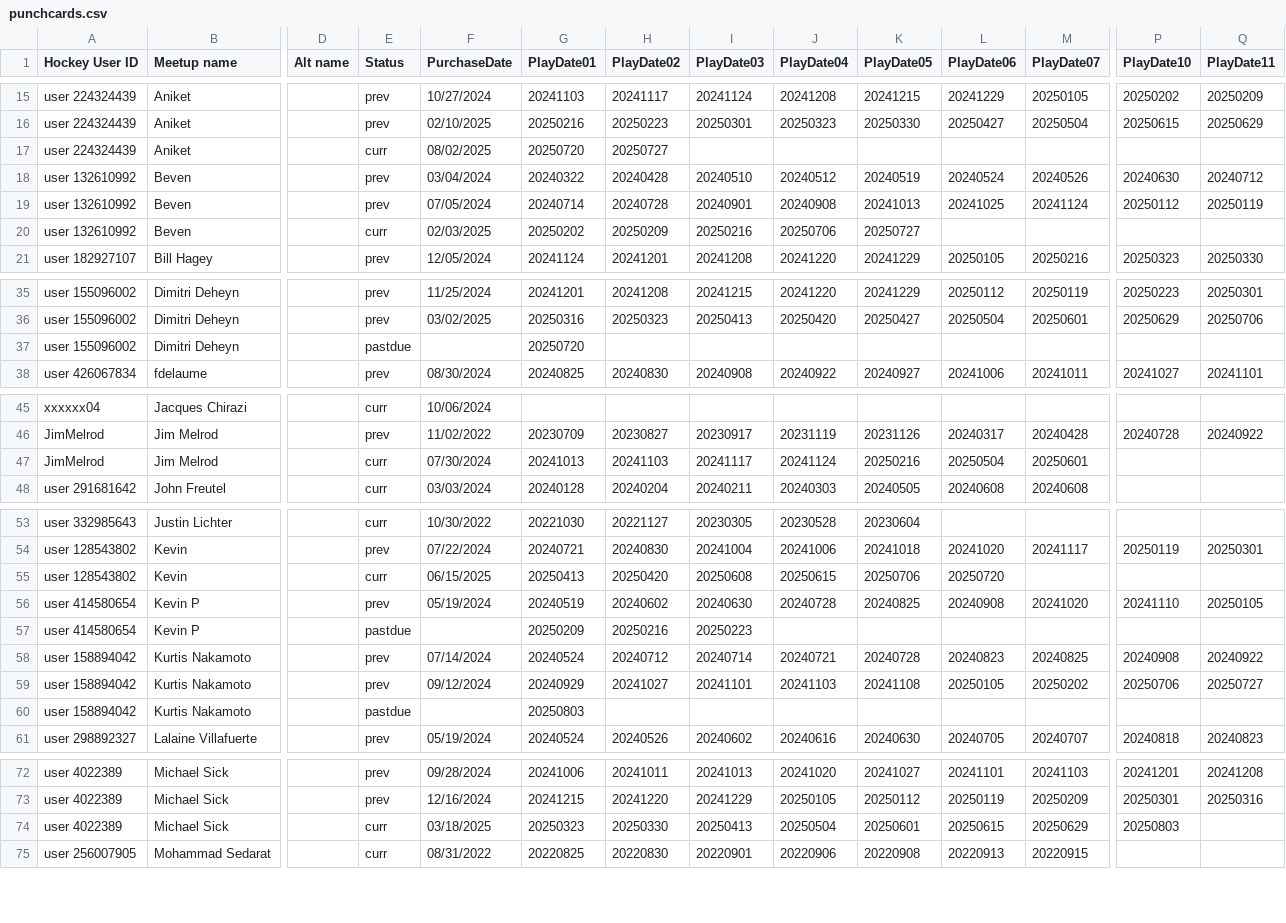
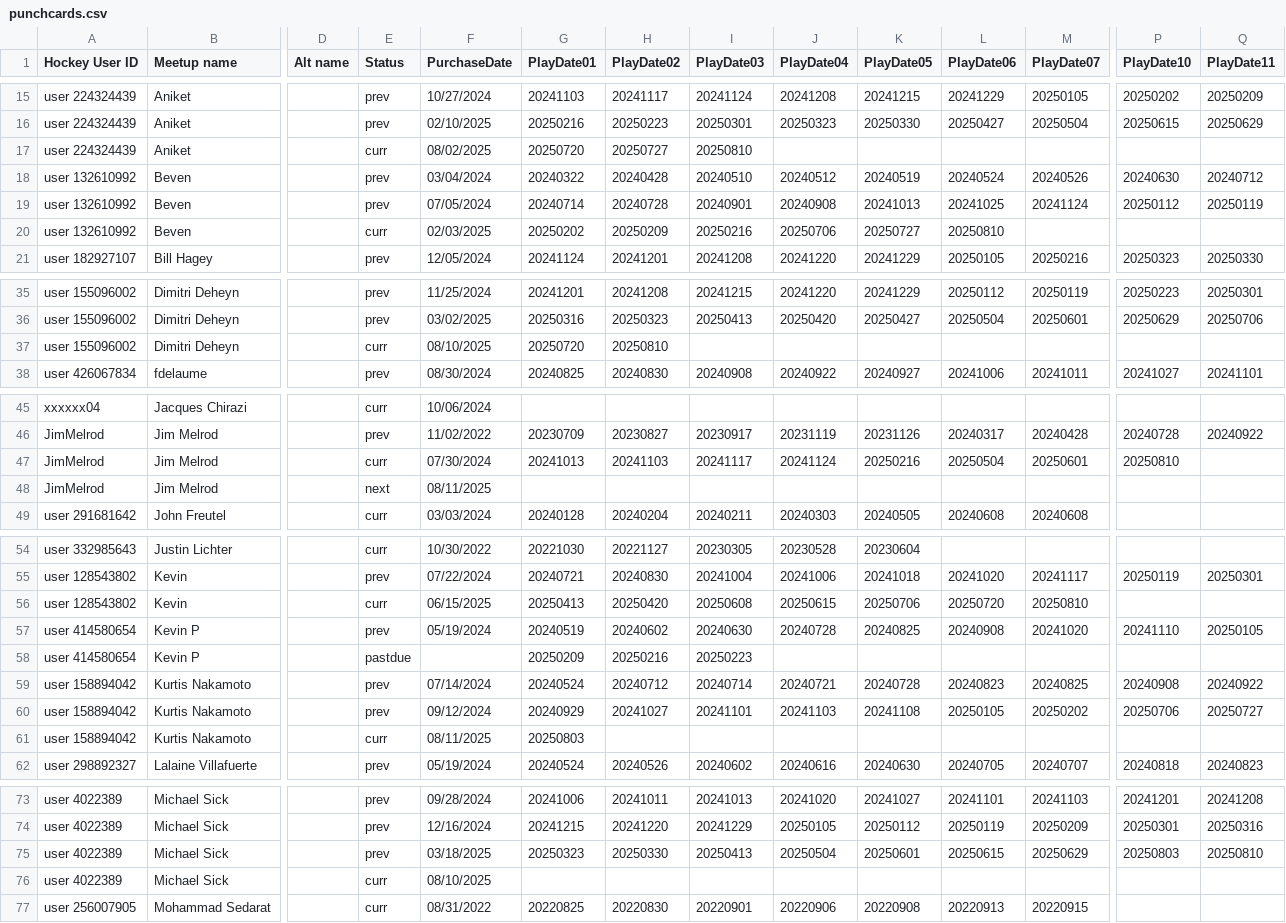
Before and after one commit to skpick99/Underwater-Hockey-Punchcards, a CSV file: punchcards.csv, drawn as a sheet; only a part is shown, gaps mark what is left out; addresses are those after the commit; rows hold the shown columns only; the diff covers the shown part only; the diff names each change by its address in the sheet, - before the commit and + after, or states it on an @@ line.

Commit message:
data update: punchcards.csv

```diff
--- a/punchcards.csv
+++ b/punchcards.csv
-I17 (PlayDate03): (empty)
+I17 (PlayDate03): 20250810
-L20 (PlayDate06): (empty)
+L20 (PlayDate06): 20250810
-E37 (Status): pastdue
+E37 (Status): curr
-F37 (PurchaseDate): (empty)
+F37 (PurchaseDate): 08/10/2025
-H37 (PlayDate02): (empty)
+H37 (PlayDate02): 20250810
-P47 (PlayDate10): (empty)
+P47 (PlayDate10): 20250810
+row 48: JimMelrod | Jim Melrod |  | next | 08/11/2025
-M56 (PlayDate07): (empty)
+M56 (PlayDate07): 20250810
-E61 (Status): pastdue
+E61 (Status): curr
-F61 (PurchaseDate): (empty)
+F61 (PurchaseDate): 08/11/2025
-E75 (Status): curr
+E75 (Status): prev
-Q75 (PlayDate11): (empty)
+Q75 (PlayDate11): 20250810
+row 76: user 4022389 | Michael Sick |  | curr | 08/10/2025
```
Also changed, not shown: 5 edited cells elsewhere in this file.
